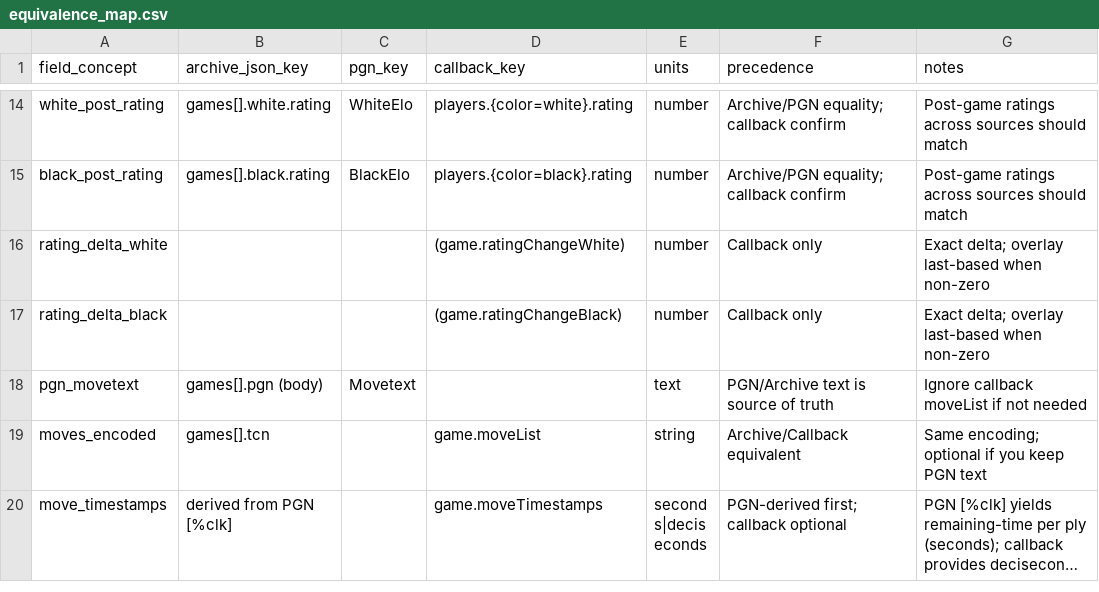
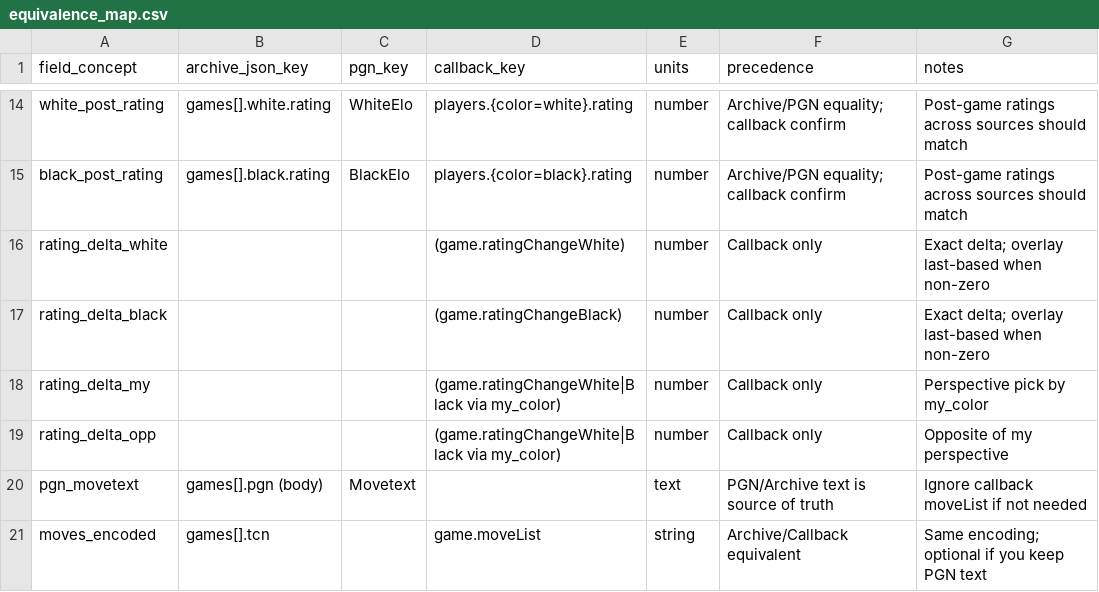
Before and after one commit to istreep-14/combined, a CSV file: appscript_hub_spoke/equivalence_map.csv, drawn as a sheet; only a part is shown, gaps mark what is left out; the shorter side is filled out with more unchanged rows; long unchanged cells end in ….

```diff
--- a/appscript_hub_spoke/equivalence_map.csv
+++ b/appscript_hub_spoke/equivalence_map.csv
@@ -17,2 +17,4 @@ rating_delta_white,,,(game.ratingChangeWhite),number,"Callback only","Exact delt
 rating_delta_black,,,(game.ratingChangeBlack),number,"Callback only","Exact delta; overlay last-based when non-zero"
+rating_delta_my,,,(game.ratingChangeWhite|Black via my_color),number,"Callback only","Perspective pick by my_color"
+rating_delta_opp,,,(game.ratingChangeWhite|Black via my_color),number,"Callback only","Opposite of my perspective"
 pgn_movetext,games[].pgn (body),Movetext, ,text,"PGN/Archive text is source of truth","Ignore callback moveList if not needed"
```
Also changed, not shown: 3 other files.
